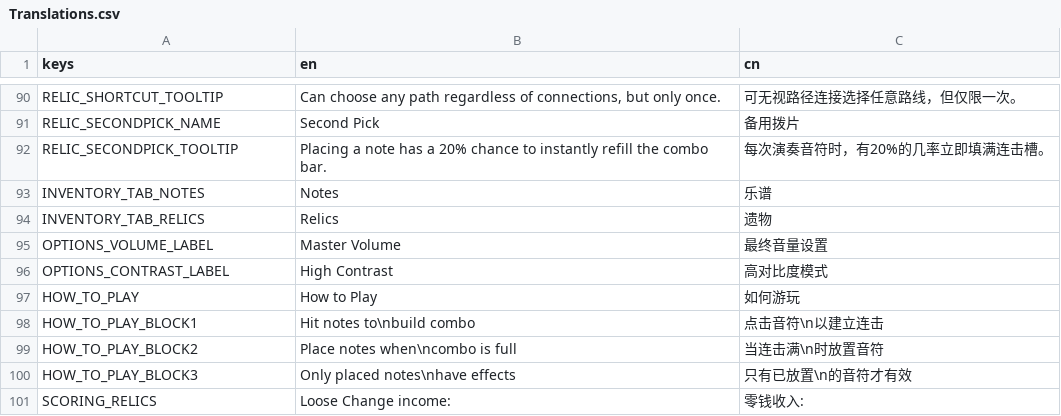
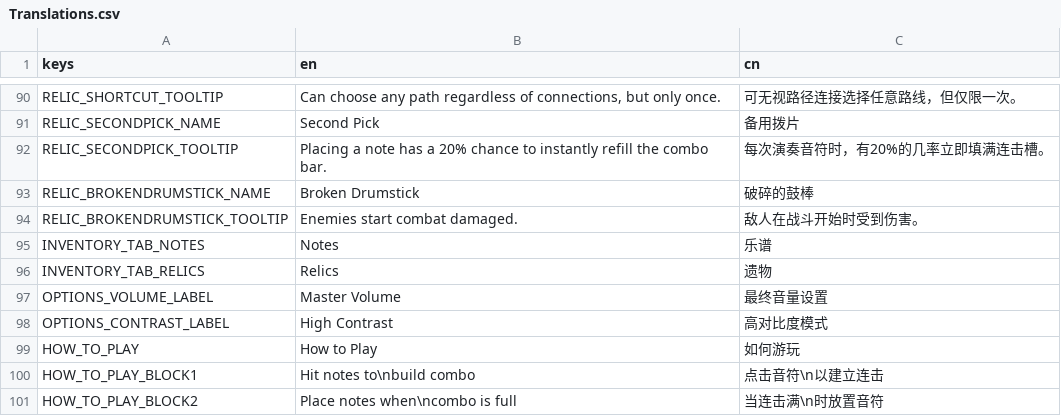
Before and after one commit to Project-Funk-Engine/ProjectFunkEngine, a CSV file: Globals/Translations/Translations.csv, drawn as a sheet; only a part is shown, gaps mark what is left out; the shorter side is filled out with more unchanged rows; the diff names each change by its address in the sheet, - before the commit and + after, or states it on an @@ line.

Commit message:
Added broken drumstick
- need to make damage scale with what act the player is on

```diff
--- a/Globals/Translations/Translations.csv
+++ b/Globals/Translations/Translations.csv
+row 93: RELIC_BROKENDRUMSTICK_NAME | Broken Drumstick | 破碎的鼓棒
+row 94: RELIC_BROKENDRUMSTICK_TOOLTIP | Enemies start combat damaged. | 敌人在战斗开始时受到伤害。
```
Also changed, not shown: 3 other files.
